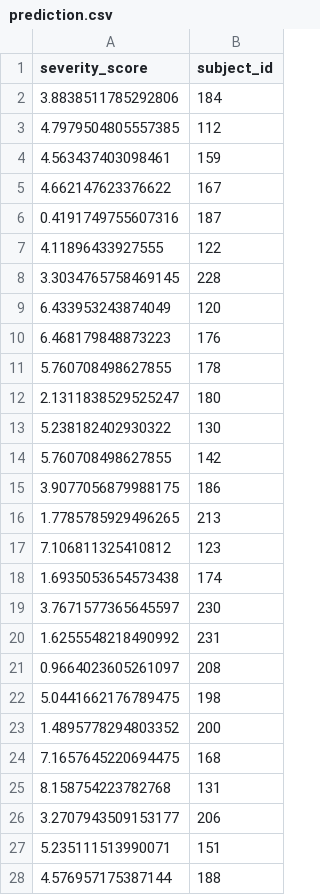
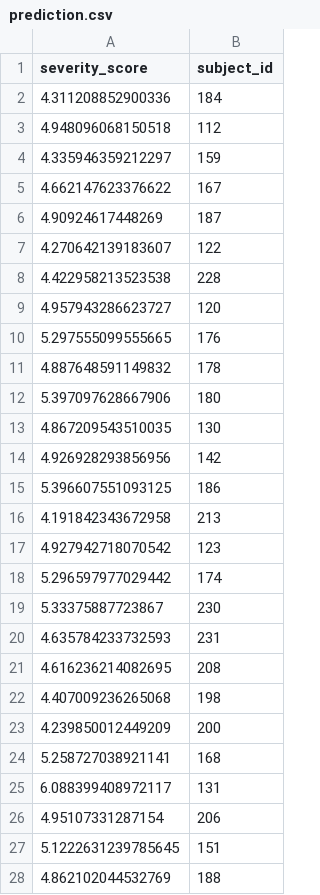
Before and after one commit to chuqinwu/Hackathon-Summer-2020, a CSV file: prediction/prediction.csv, drawn as a sheet; only a part is shown; the diff covers the shown part only.

Commit message:
Update prediction.csv

```diff
--- a/prediction/prediction.csv
+++ b/prediction/prediction.csv
@@ -1,28 +1,28 @@
 severity_score,subject_id
-3.8838511785292806,184
-4.7979504805557385,112
-4.563437403098461,159
+4.311208852900336,184
+4.948096068150518,112
+4.335946359212297,159
 4.662147623376622,167
-0.4191749755607316,187
-4.11896433927555,122
-3.3034765758469145,228
-6.433953243874049,120
-6.468179848873223,176
-5.760708498627855,178
-2.1311838529525247,180
-5.238182402930322,130
-5.760708498627855,142
-3.9077056879988175,186
-1.7785785929496265,213
-7.106811325410812,123
-1.6935053654573438,174
-3.7671577365645597,230
-1.6255548218490992,231
-0.9664023605261097,208
-5.0441662176789475,198
-1.4895778294803352,200
-7.1657645220694475,168
-8.158754223782768,131
-3.2707943509153177,206
-5.235111513990071,151
-4.576957175387144,188
+4.90924617448269,187
+4.270642139183607,122
+4.422958213523538,228
+4.957943286623727,120
+5.297555099555665,176
+4.887648591149832,178
+5.397097628667906,180
+4.867209543510035,130
+4.926928293856956,142
+5.396607551093125,186
+4.191842343672958,213
+4.927942718070542,123
+5.296597977029442,174
+5.33375887723867,230
+4.635784233732593,231
+4.616236214082695,208
+4.407009236265068,198
+4.239850012449209,200
+5.258727038921141,168
+6.088399408972117,131
+4.95107331287154,206
+5.1222631239785645,151
+4.862102044532769,188
```
Also changed, not shown: 31 edited cells elsewhere in this file.
